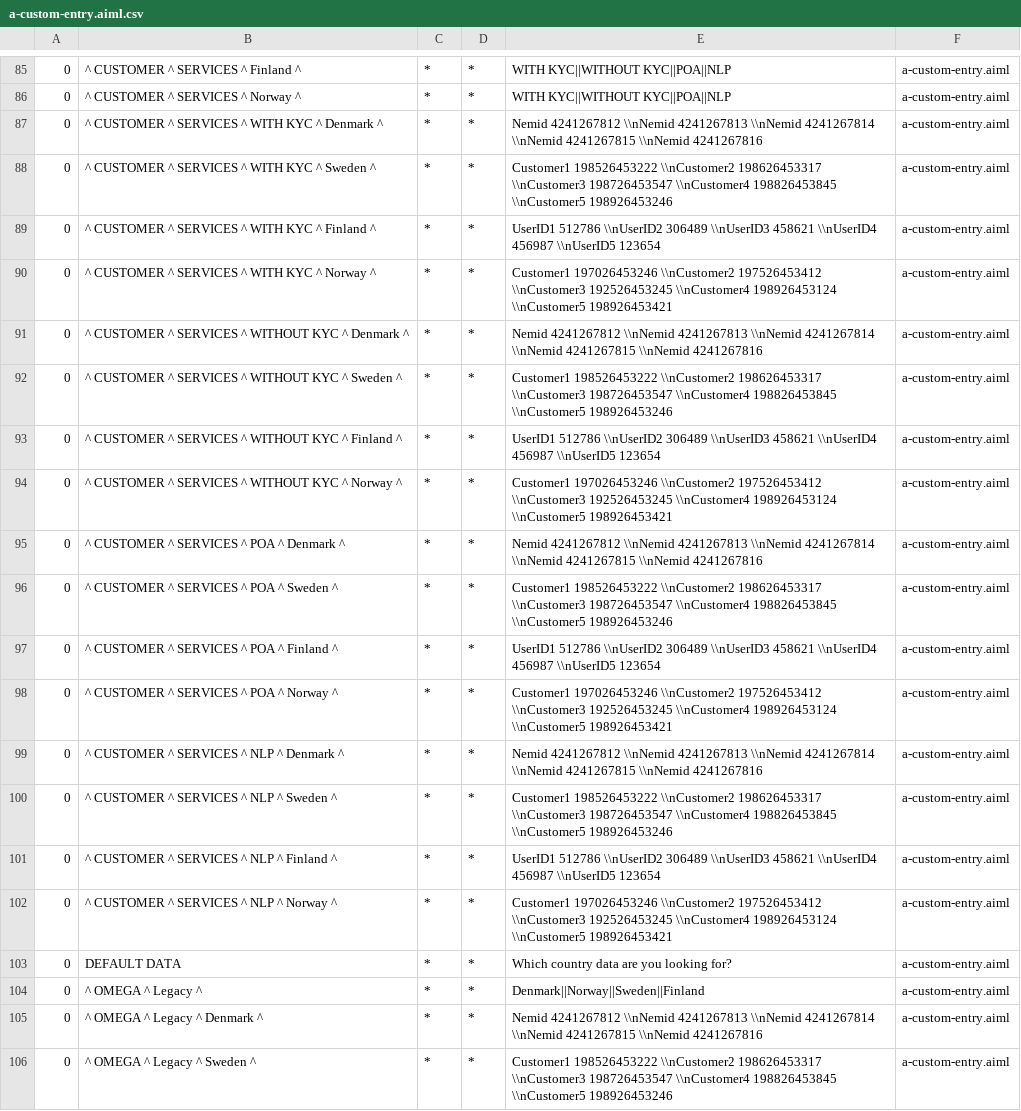
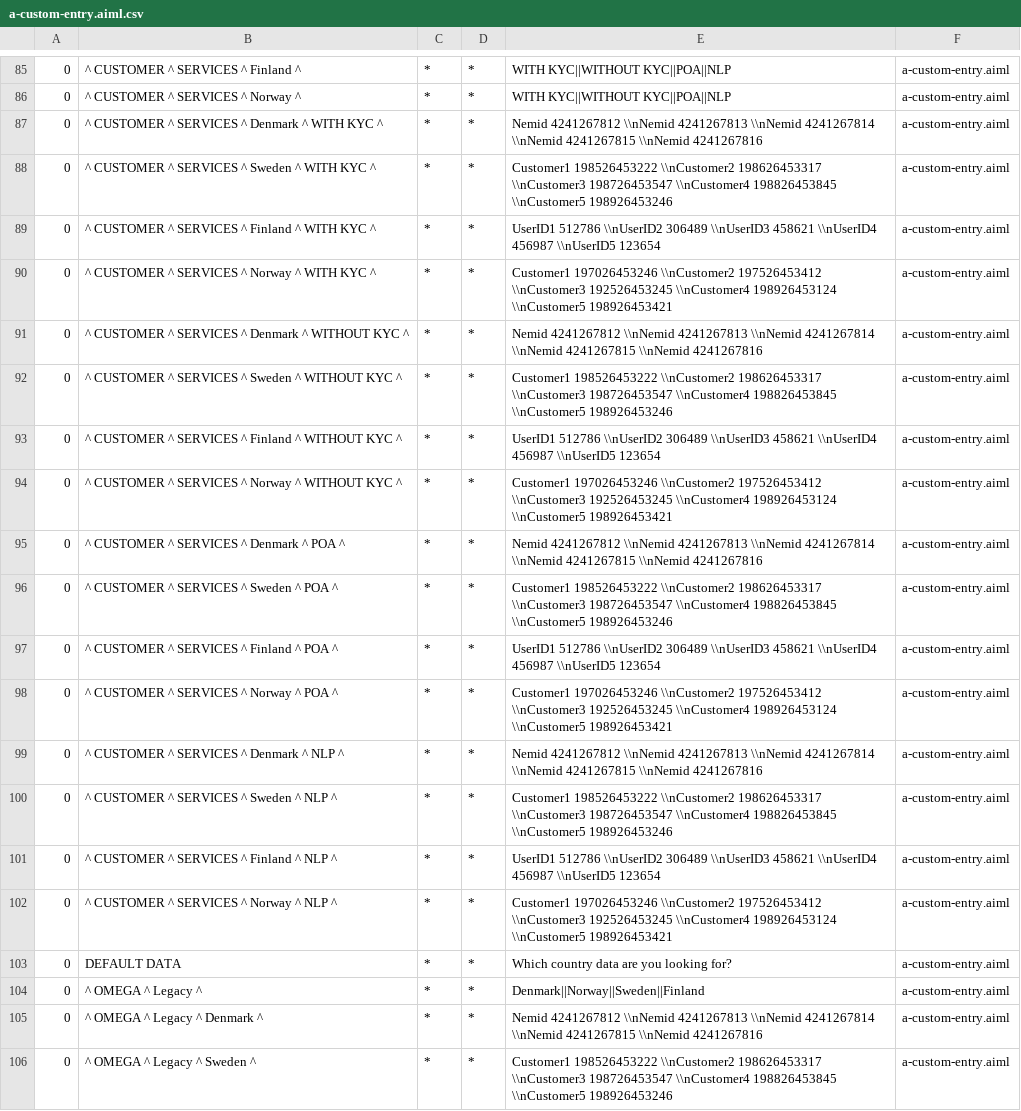
Before and after one commit to kapil-mistry-1/tdm-chatbot-apii, a CSV file: src/main/resources/bots/super/aimlif/a-custom-entry.aiml.csv, drawn as a sheet; only a part is shown, gaps mark what is left out; the diff names each change by its address in the sheet, - before the commit and + after, or states it on an @@ line.

Commit message:
Kapil ------ Fixed Vikrams csv for the right order

```diff
--- a/src/main/resources/bots/super/aimlif/a-custom-entry.aiml.csv
+++ b/src/main/resources/bots/super/aimlif/a-custom-entry.aiml.csv
-B87: ^ CUSTOMER ^ SERVICES ^ WITH KYC ^ Denmark ^
+B87: ^ CUSTOMER ^ SERVICES ^ Denmark ^ WITH KYC ^
-B88: ^ CUSTOMER ^ SERVICES ^ WITH KYC ^ Sweden ^
+B88: ^ CUSTOMER ^ SERVICES ^ Sweden ^ WITH KYC ^
-B89: ^ CUSTOMER ^ SERVICES ^ WITH KYC ^ Finland ^
+B89: ^ CUSTOMER ^ SERVICES ^ Finland ^ WITH KYC ^
-B90: ^ CUSTOMER ^ SERVICES ^ WITH KYC ^ Norway ^
+B90: ^ CUSTOMER ^ SERVICES ^ Norway ^ WITH KYC ^
-B91: …SERVICES ^ WITHOUT KYC ^ Denmark ^
+B91: …SERVICES ^ Denmark ^ WITHOUT KYC ^
-B92: …SERVICES ^ WITHOUT KYC ^ Sweden ^
+B92: …SERVICES ^ Sweden ^ WITHOUT KYC ^
-B93: …SERVICES ^ WITHOUT KYC ^ Finland ^
+B93: …SERVICES ^ Finland ^ WITHOUT KYC ^
-B94: …SERVICES ^ WITHOUT KYC ^ Norway ^
+B94: …SERVICES ^ Norway ^ WITHOUT KYC ^
-B95: ^ CUSTOMER ^ SERVICES ^ POA ^ Denmark ^
+B95: ^ CUSTOMER ^ SERVICES ^ Denmark ^ POA ^
-B96: ^ CUSTOMER ^ SERVICES ^ POA ^ Sweden ^
+B96: ^ CUSTOMER ^ SERVICES ^ Sweden ^ POA ^
-B97: ^ CUSTOMER ^ SERVICES ^ POA ^ Finland ^
+B97: ^ CUSTOMER ^ SERVICES ^ Finland ^ POA ^
-B98: ^ CUSTOMER ^ SERVICES ^ POA ^ Norway ^
+B98: ^ CUSTOMER ^ SERVICES ^ Norway ^ POA ^
-B99: ^ CUSTOMER ^ SERVICES ^ NLP ^ Denmark ^
+B99: ^ CUSTOMER ^ SERVICES ^ Denmark ^ NLP ^
-B100: ^ CUSTOMER ^ SERVICES ^ NLP ^ Sweden ^
+B100: ^ CUSTOMER ^ SERVICES ^ Sweden ^ NLP ^
-B101: ^ CUSTOMER ^ SERVICES ^ NLP ^ Finland ^
+B101: ^ CUSTOMER ^ SERVICES ^ Finland ^ NLP ^
-B102: ^ CUSTOMER ^ SERVICES ^ NLP ^ Norway ^
+B102: ^ CUSTOMER ^ SERVICES ^ Norway ^ NLP ^
```
